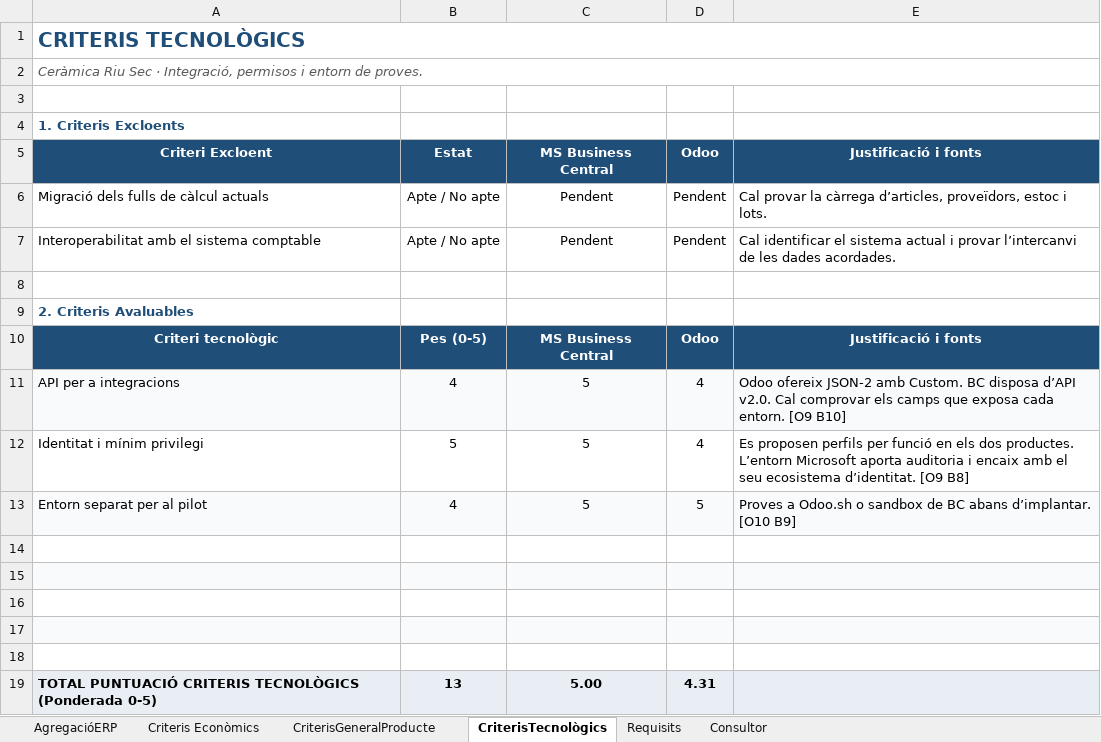
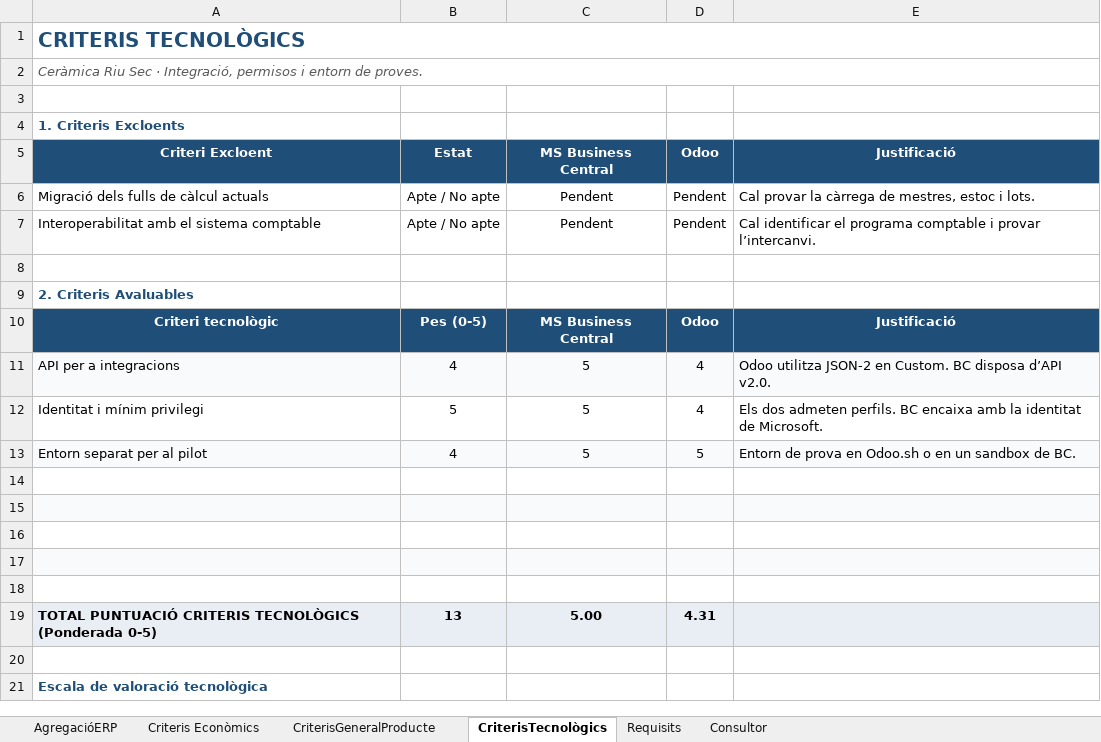
Before and after one commit to CarlesMarti2003/Consultoria-ERP-1046-v03, an Excel workbook: public/seleccio-erp/Matriu-avaluacio-ERP.xlsx, sheet CriterisTecnològics, drawn as a sheet; only a part is shown; the shorter side is filled out with more unchanged rows; values as stored, in another font and other column widths than the file's, no borders; the diff names each change by its address in the sheet, - before the commit and + after, or states it on an @@ line.

Commit message:
Separa les RFP i simplifica la matriu segons l’enunciat actualitzat

```diff
--- a/public/seleccio-erp/Matriu-avaluacio-ERP.xlsx (sheet CriterisTecnològics)
+++ b/public/seleccio-erp/Matriu-avaluacio-ERP.xlsx (sheet CriterisTecnològics)
-E5: Justificació i fonts
+E5: Justificació
-E6: …la càrrega d’articles, proveïdors, estoc i…
+E6: …la càrrega de mestres, estoc i…
-E7: …identificar el sistema actual i provar l’intercanvi de les dades acordades.
+E7: …identificar el programa comptable i provar l’intercanvi.
-E10: Justificació i fonts
+E10: Justificació
-E11: Odoo ofereix JSON-2 amb Custom. BC disposa d’API v2.0. Cal comprovar els camps que exposa cada entorn. [O9 B10]
+E11: Odoo utilitza JSON-2 en Custom. BC disposa d’API v2.0.
-E12: Es proposen perfils per funció en els dos productes. L’entorn Microsoft aporta auditoria i encaix amb el seu ecosistema d’identitat. [O9 B8]
+E12: Els dos admeten perfils. BC encaixa amb la identitat de Microsoft.
-E13: Proves a Odoo.sh o sandbox de BC abans d’implantar. [O10 B9]
+E13: Entorn de prova en Odoo.sh o en un sandbox de BC.
```
Also changed, not shown: sheet AgregacióERP, sheet Criteris Econòmics, sheet Requisits, sheet Consultor, sheet CriterisGeneralProducte, formulas that keep their value, seleccio-erp/Matriu-avaluacio-ERP.xlsx, 13 other files.
